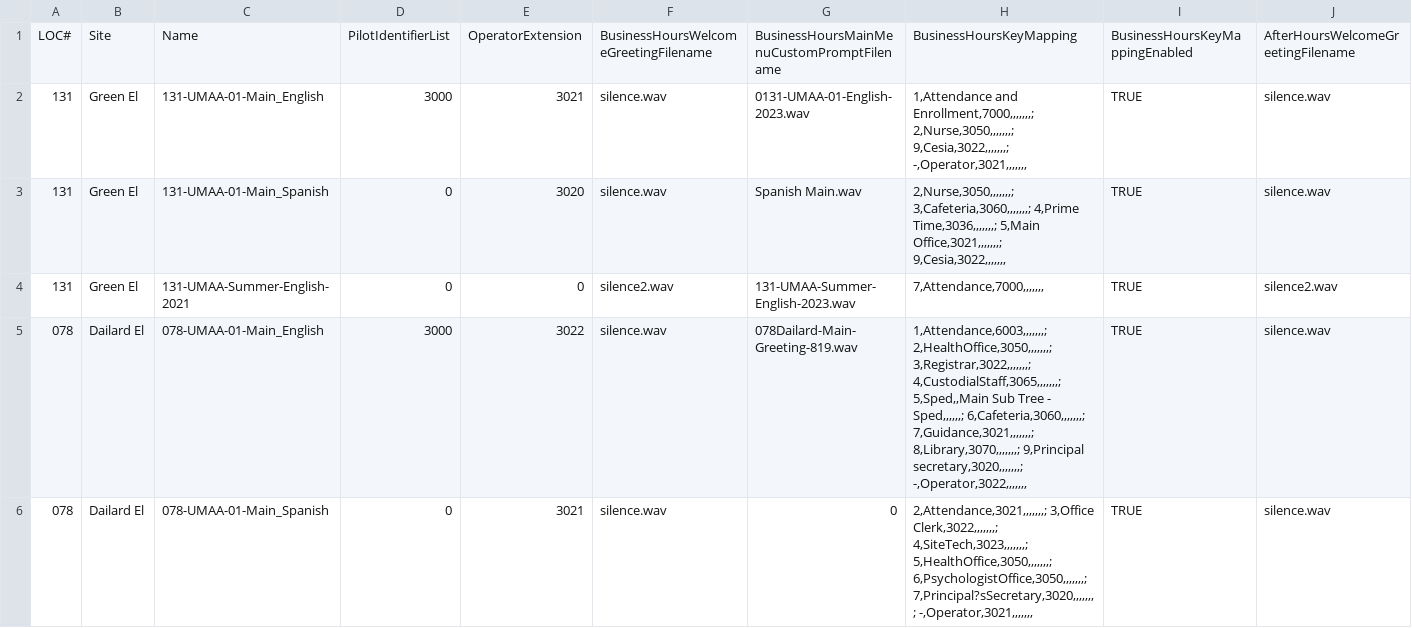
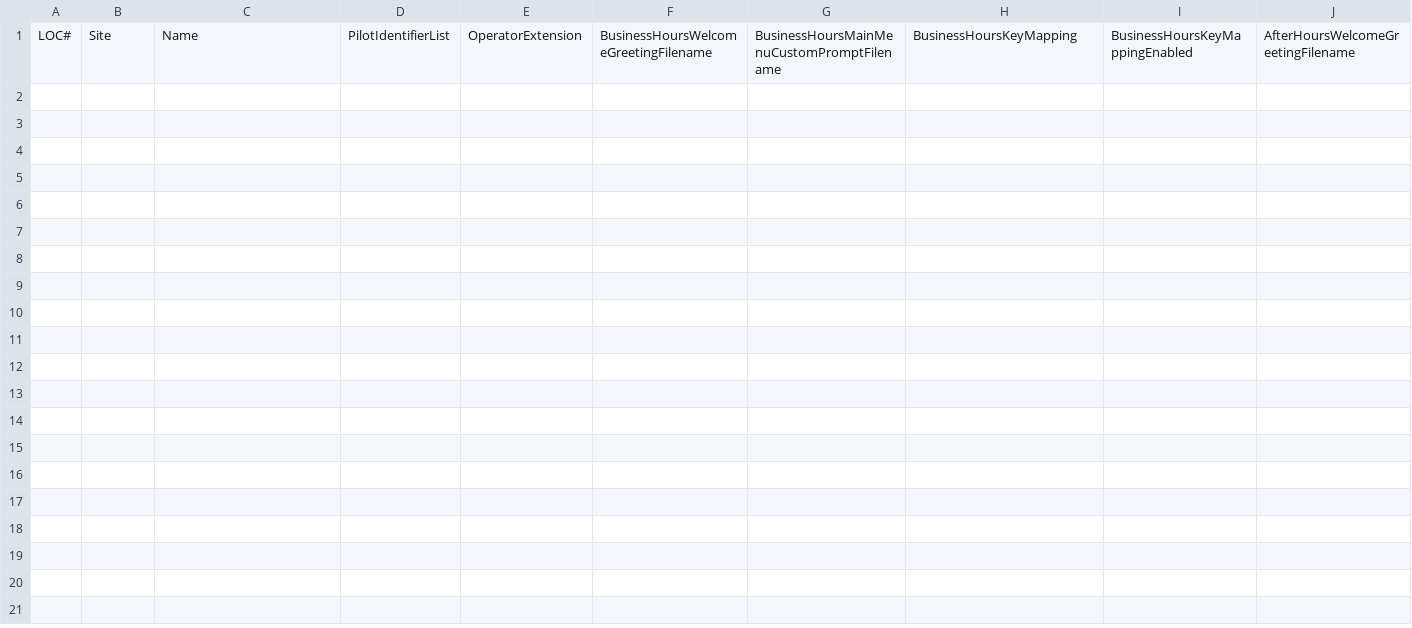
Before and after one commit to natjungquist/c1-cuc, a CSV file: test.csv, drawn as a sheet; only a part is shown; rows hold the shown columns only; the diff names each change by its address in the sheet, - before the commit and + after, or states it on an @@ line.

```diff
--- a/test.csv
+++ b/test.csv
-row 2: 131 | Green El | 131-UMAA-01-Main_English | 3000 | 3021 | silence.wav | 0131-UMAA-01-English-2023.wav | 1,Attendance and Enrollment,7000,,,,,,,; 2,Nurse,3050,,,,,,,; 9,Cesia,3022,,,,,,,; -,Operator,3021,,,,,,, | TRUE | silence.wav
-row 3: 131 | Green El | 131-UMAA-01-Main_Spanish | 0 | 3020 | silence.wav | Spanish Main.wav | 2,Nurse,3050,,,,,,,; 3,Cafeteria,3060,,,,,,,; 4,Prime Time,3036,,,,,,,; 5,Main Office,3021,,,,,,,; 9,Cesia,3022,,,,,,, | TRUE | silence.wav
-row 4: 131 | Green El | 131-UMAA-Summer-English-2021 | 0 | 0 | silence2.wav | 131-UMAA-Summer-English-2023.wav | 7,Attendance,7000,,,,,,, | TRUE | silence2.wav
-row 5: 078 | Dailard El | 078-UMAA-01-Main_English | 3000 | 3022 | silence.wav | 078Dailard-Main-Greeting-819.wav | 1,Attendance,6003,,,,,,,; 2,HealthOffice,3050,,,,,,,; 3,Registrar,3022,,,,,,,; 4,CustodialStaff,3065,,,,,,,; 5,Sped,,Main Sub Tree - Sped,,,,,,; 6,Cafeteria,3060,,,,,,,; 7,Guidance,3021,,,,,,,; 8,Library,3070,,,,,,,; 9,Principal secretary,3020,,,,,,,; -,Operator,3022,,,,,,, | TRUE | silence.wav
-row 6: 078 | Dailard El | 078-UMAA-01-Main_Spanish | 0 | 3021 | silence.wav | 0 | 2,Attendance,3021,,,,,,,; 3,Office Clerk,3022,,,,,,,; 4,SiteTech,3023,,,,,,,; 5,HealthOffice,3050,,,,,,,; 6,PsychologistOffice,3050,,,,,,,; 7,Principal?sSecretary,3020,,,,,,,; -,Operator,3021,,,,,,, | TRUE | silence.wav
```
Also changed, not shown: 6 other files.
